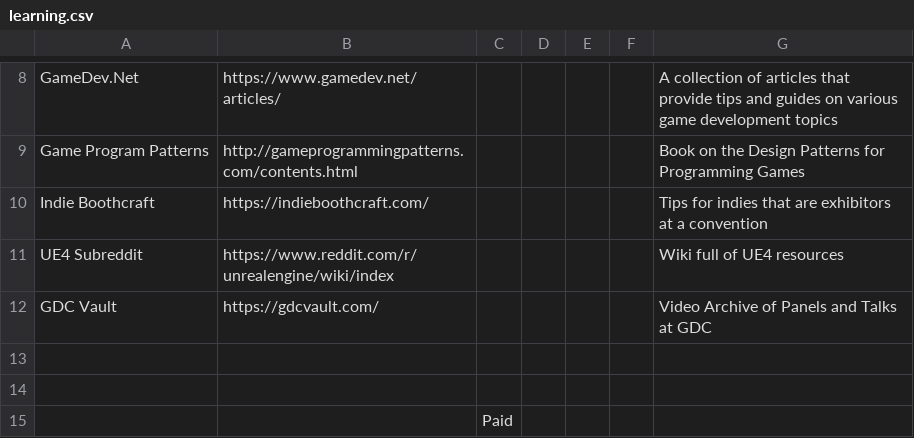
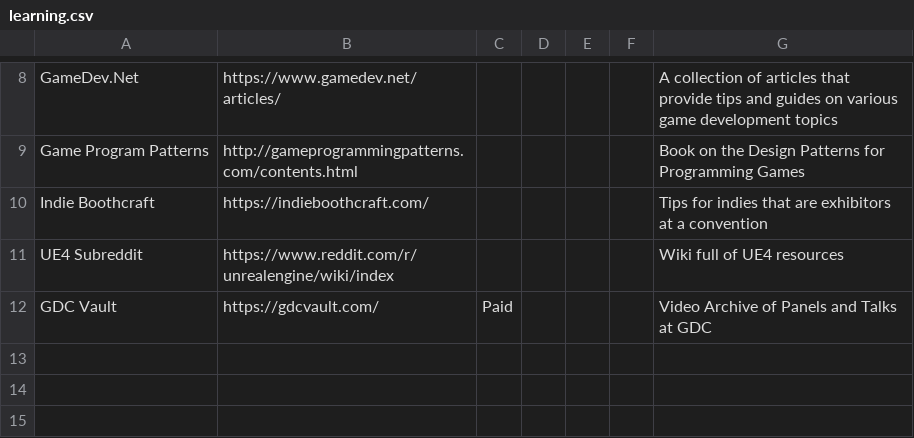
Before and after one commit to jackmelcher/gamedevelop.io, a CSV file: csv/learning.csv, drawn as a sheet; only a part is shown, gaps mark what is left out.

```diff
--- a/csv/learning.csv
+++ b/csv/learning.csv
@@ -11,5 +11,2 @@ Indie Boothcraft,https://indieboothcraft.com/,,,,,Tips for indies that are exhib
 UE4 Subreddit,https://www.reddit.com/r/unrealengine/wiki/index,,,,,Wiki full of UE4 resources
-GDC Vault,https://gdcvault.com/,,,,,Video Archive of Panels and Talks at GDC
-,,,,,,
-,,,,,,
-,,Paid,,,,
+GDC Vault,https://gdcvault.com/,Paid,,,,Video Archive of Panels and Talks at GDC
```
Also changed, not shown: csv/funding.csv, csv/security.csv, 1 other file.
